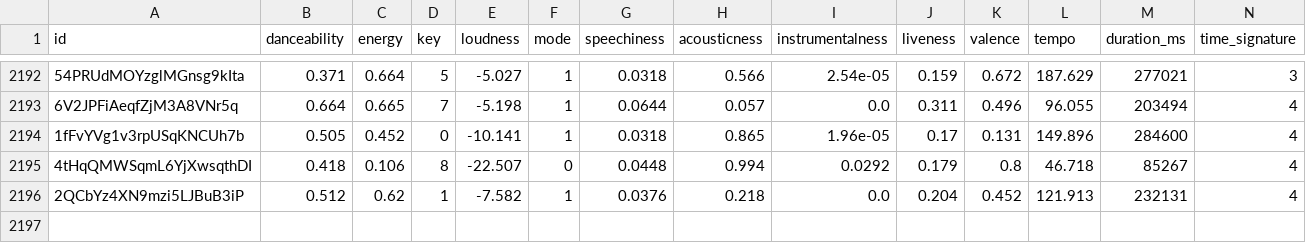
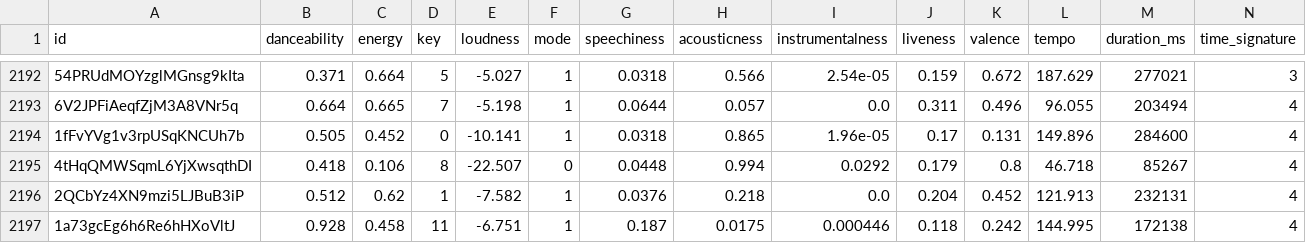
Before and after one commit to tungbtt/Spotify_Song_Trend_Insights, a CSV file: datasets/audio_features.csv, drawn as a sheet; only a part is shown, gaps mark what is left out; rows hold the shown columns only; the diff names each change by its address in the sheet, - before the commit and + after, or states it on an @@ line.

```diff
--- a/datasets/audio_features.csv
+++ b/datasets/audio_features.csv
+row 2197: 1a73gcEg6h6Re6hHXoVltJ | 0.928 | 0.458 | 11 | -6.751 | 1 | 0.187 | 0.0175 | 0.000446 | 0.118 | 0.242 | 144.995 | 172138 | 4
```
Also changed, not shown: 1 other file.
